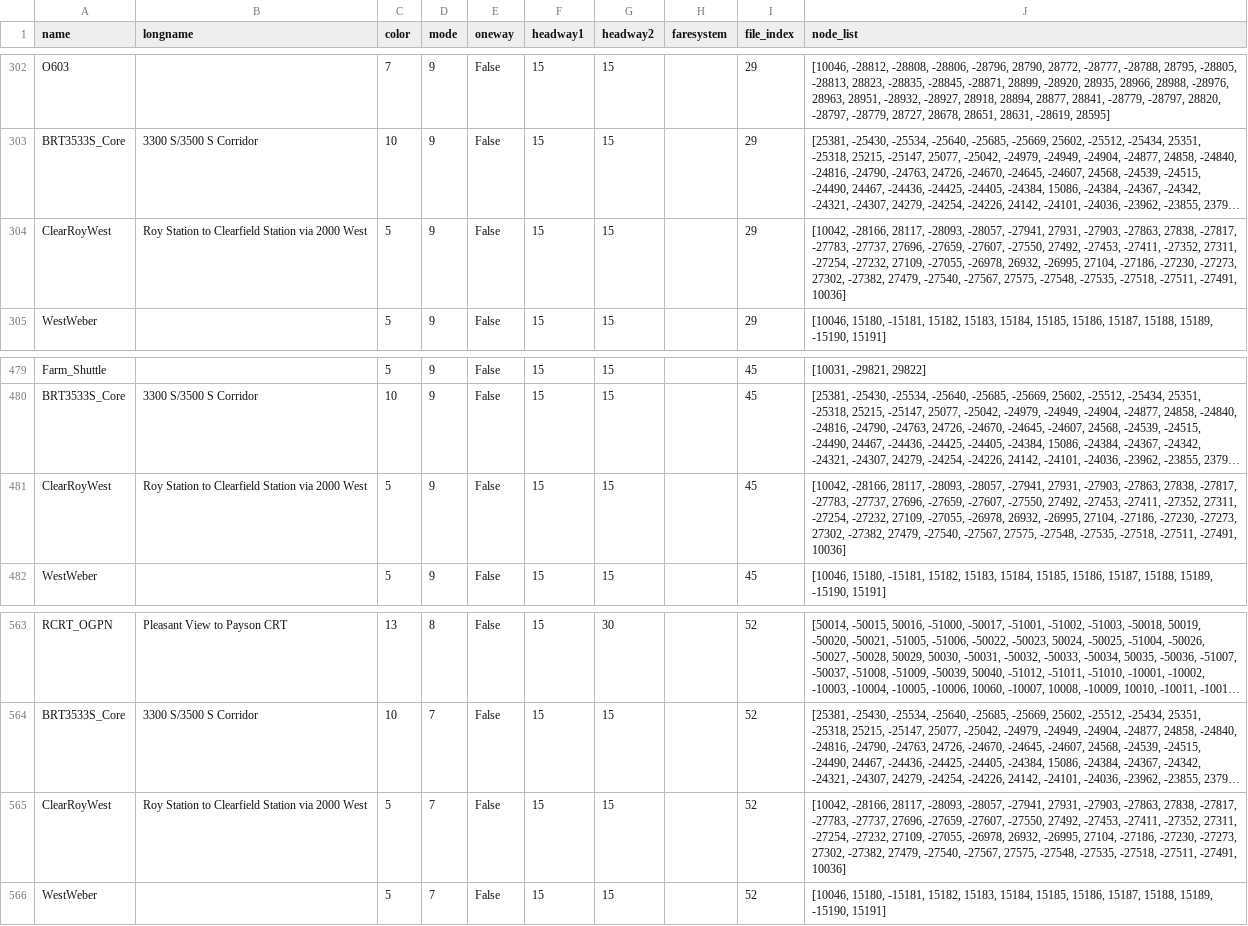
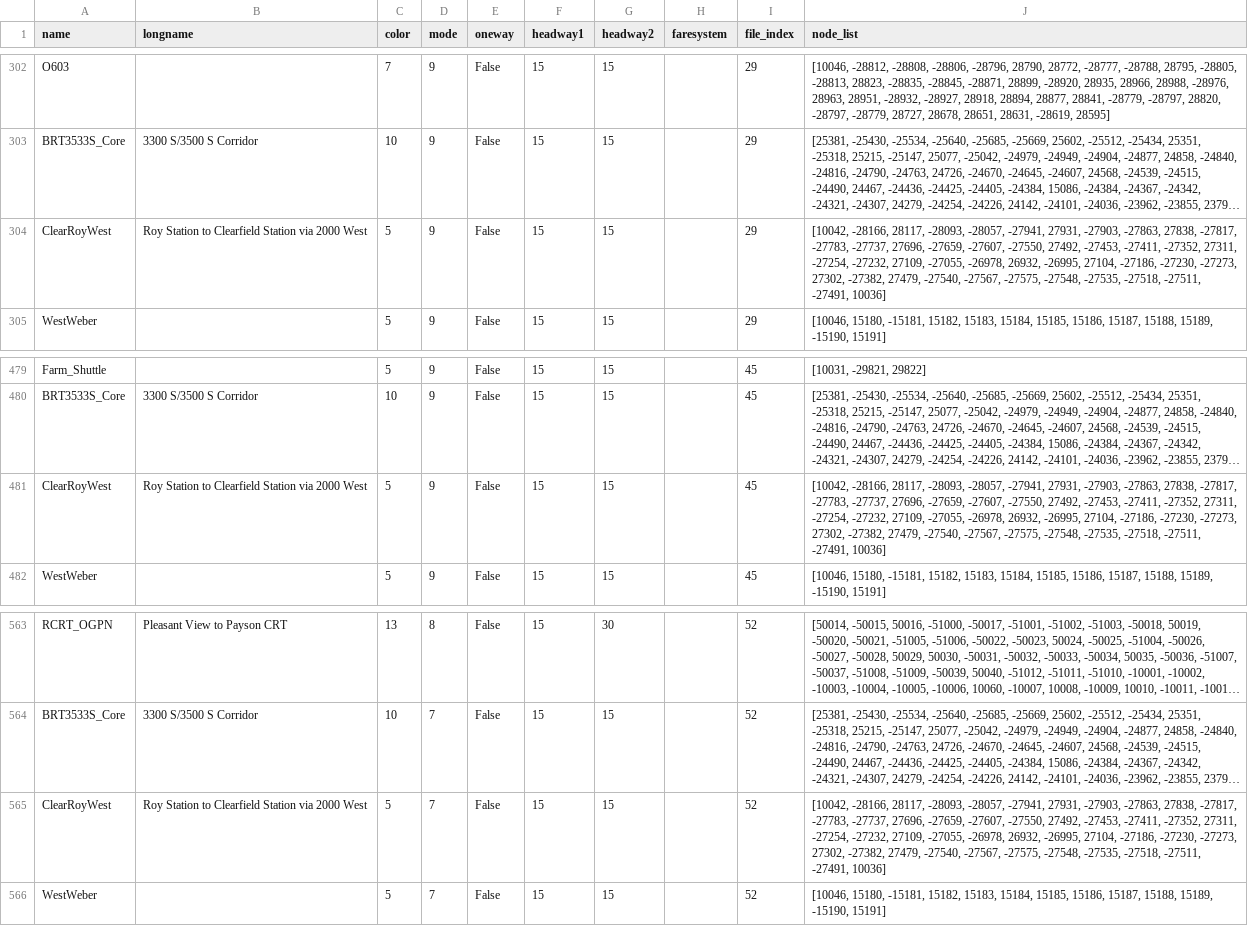
Before and after one commit to WFRCAnalytics/Wasatch-Choice-Land-Use-And-Transit-Scenario, a CSV file: input/transit-lin-files/lines.csv, drawn as a sheet; only a part is shown, gaps mark what is left out; long unchanged cells end in …; the diff names each change by its address in the sheet, - before the commit and + after, or states it on an @@ line.

Commit message:
Update inputs (removing stop from ClearRoyWest on Main St)

```diff
--- a/input/transit-lin-files/lines.csv
+++ b/input/transit-lin-files/lines.csv
-J304 (node_list): …-27540, -27567, 27575, -27548, -27535,…
+J304 (node_list): …-27540, -27567, -27575, -27548, -27535,…
-J481 (node_list): …-27540, -27567, 27575, -27548, -27535,…
+J481 (node_list): …-27540, -27567, -27575, -27548, -27535,…
-J565 (node_list): …-27540, -27567, 27575, -27548, -27535,…
+J565 (node_list): …-27540, -27567, -27575, -27548, -27535,…
```
Also changed, not shown: 1 other file.
